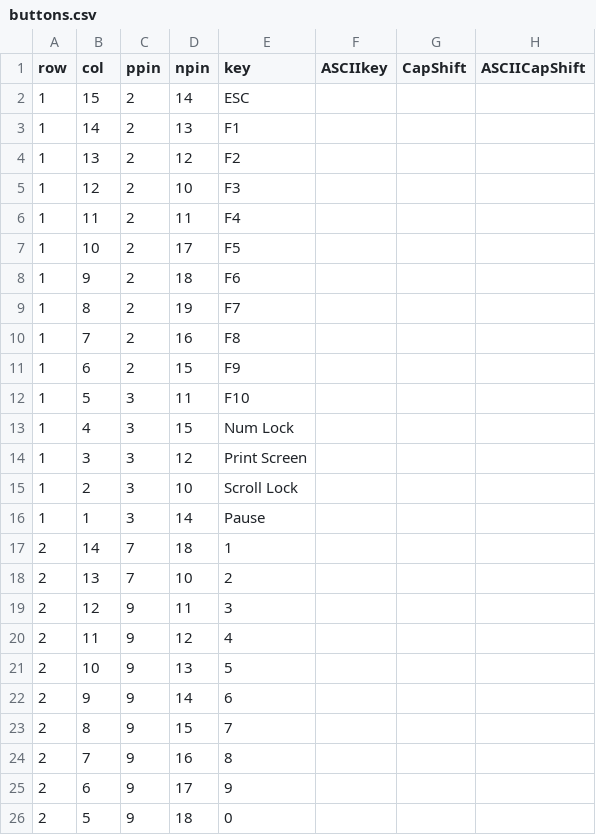
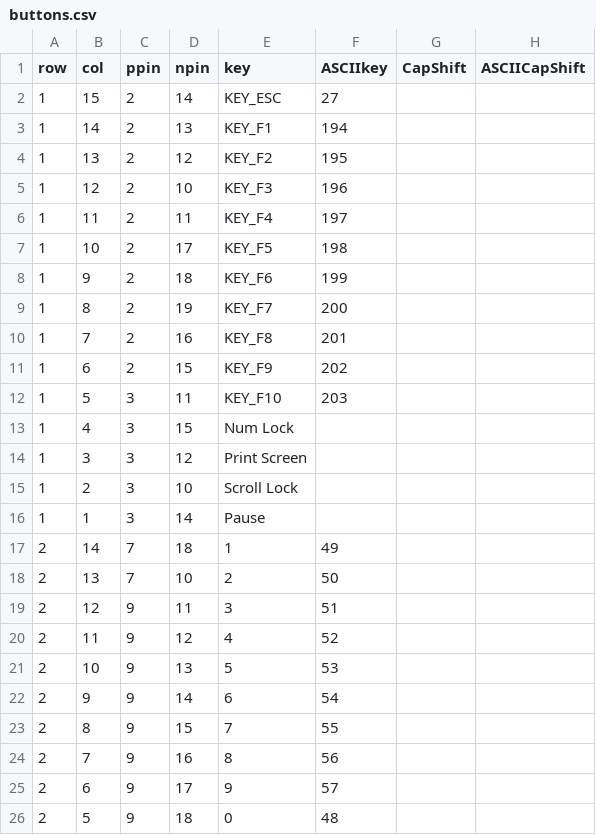
Before and after one commit to vinaynpp/ohkey, a CSV file: 1989324/configs/buttons.csv, drawn as a sheet; only a part is shown; the diff covers the shown part only; the diff names each change by its address in the sheet, - before the commit and + after, or states it on an @@ line.

```diff
--- a/1989324/configs/buttons.csv
+++ b/1989324/configs/buttons.csv
-E2 (key): ESC
+E2 (key): KEY_ESC
-F2 (ASCIIkey): (empty)
+F2 (ASCIIkey): 27
-E3 (key): F1
+E3 (key): KEY_F1
-F3 (ASCIIkey): (empty)
+F3 (ASCIIkey): 194
-E4 (key): F2
+E4 (key): KEY_F2
-F4 (ASCIIkey): (empty)
+F4 (ASCIIkey): 195
-E5 (key): F3
+E5 (key): KEY_F3
-F5 (ASCIIkey): (empty)
+F5 (ASCIIkey): 196
-E6 (key): F4
+E6 (key): KEY_F4
-F6 (ASCIIkey): (empty)
+F6 (ASCIIkey): 197
-E7 (key): F5
+E7 (key): KEY_F5
-F7 (ASCIIkey): (empty)
+F7 (ASCIIkey): 198
-E8 (key): F6
+E8 (key): KEY_F6
-F8 (ASCIIkey): (empty)
+F8 (ASCIIkey): 199
-E9 (key): F7
+E9 (key): KEY_F7
-F9 (ASCIIkey): (empty)
+F9 (ASCIIkey): 200
-E10 (key): F8
+E10 (key): KEY_F8
-F10 (ASCIIkey): (empty)
+F10 (ASCIIkey): 201
-E11 (key): F9
+E11 (key): KEY_F9
-F11 (ASCIIkey): (empty)
+F11 (ASCIIkey): 202
-E12 (key): F10
+E12 (key): KEY_F10
-F12 (ASCIIkey): (empty)
+F12 (ASCIIkey): 203
-F17 (ASCIIkey): (empty)
+F17 (ASCIIkey): 49
-F18 (ASCIIkey): (empty)
+F18 (ASCIIkey): 50
-F19 (ASCIIkey): (empty)
+F19 (ASCIIkey): 51
-F20 (ASCIIkey): (empty)
+F20 (ASCIIkey): 52
-F21 (ASCIIkey): (empty)
+F21 (ASCIIkey): 53
-F22 (ASCIIkey): (empty)
+F22 (ASCIIkey): 54
-F23 (ASCIIkey): (empty)
+F23 (ASCIIkey): 55
-F24 (ASCIIkey): (empty)
+F24 (ASCIIkey): 56
-F25 (ASCIIkey): (empty)
+F25 (ASCIIkey): 57
-F26 (ASCIIkey): (empty)
+F26 (ASCIIkey): 48
```
Also changed, not shown: 76 edited cells elsewhere in this file, 7 other files.
